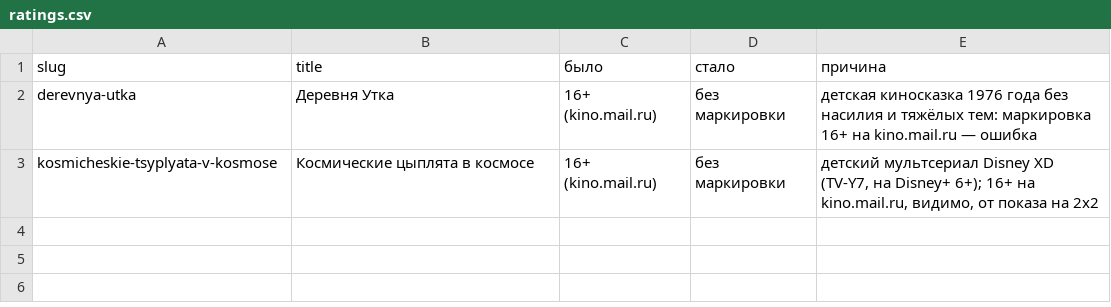
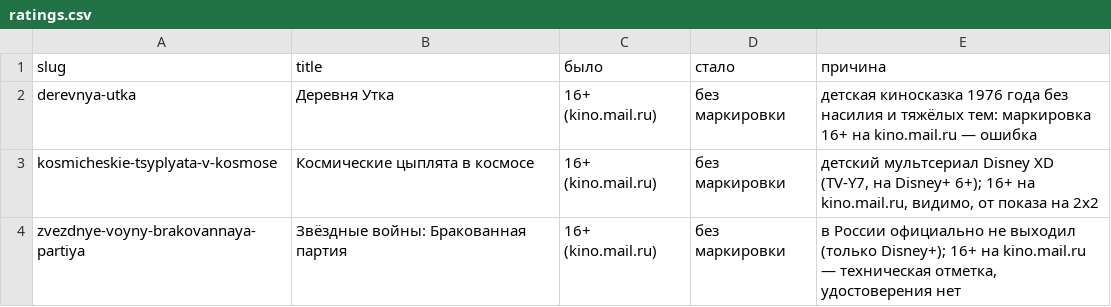
Before and after one commit to NancyKhacha/kino, a CSV file: fixes/ratings.csv, drawn as a sheet; the diff names each change by its address in the sheet, - before the commit and + after, or states it on an @@ line.

```diff
--- a/fixes/ratings.csv
+++ b/fixes/ratings.csv
+row 4: zvezdnye-voyny-brakovannaya-partiya | Звёздные войны: Бракованная партия | 16+ (kino.mail.ru) | без маркировки | в России официально не выходил (только Disney+); 16+ на kino.mail.ru — техническая отметка, удостоверения нет
```
Also changed, not shown: 6 other files.
